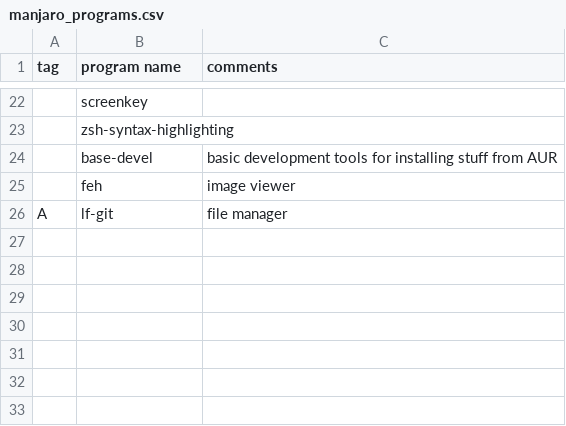
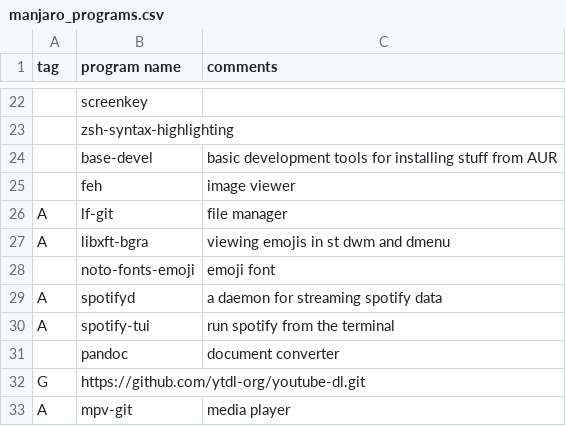
Before and after one commit to abstractlyZach/zarbs, a CSV file: manjaro_programs.csv, drawn as a sheet; only a part is shown, gaps mark what is left out; the diff names each change by its address in the sheet, - before the commit and + after, or states it on an @@ line.

Commit message:
Add various manjaro programs for emoji, docs, media, etc.

```diff
--- a/manjaro_programs.csv
+++ b/manjaro_programs.csv
+row 27: A | libxft-bgra | viewing emojis in st dwm and dmenu
+row 28:  | noto-fonts-emoji | emoji font
+row 29: A | spotifyd | a daemon for streaming spotify data
+row 30: A | spotify-tui | run spotify from the terminal
+row 31:  | pandoc | document converter
+row 32: G | https://github.com/ytdl-org/youtube-dl.git
+row 33: A | mpv-git | media player
```
